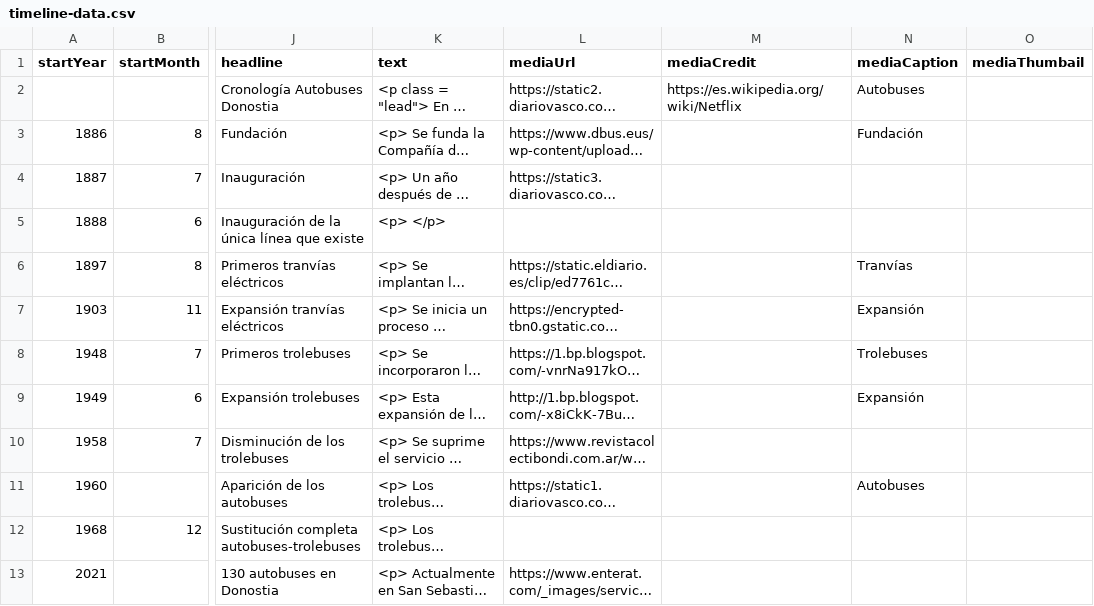
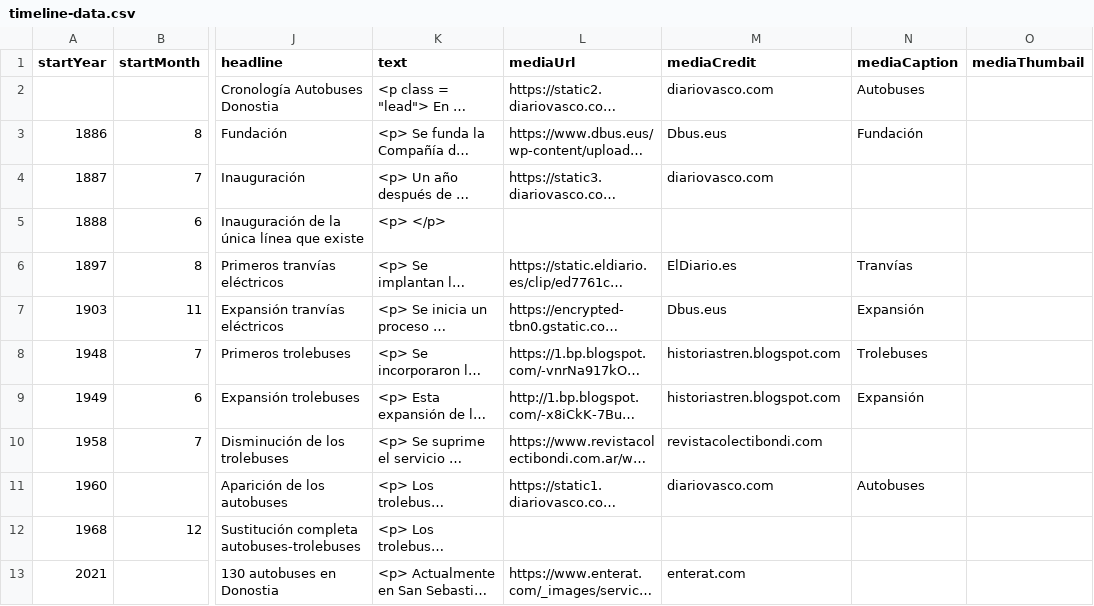
Before and after one commit to DeustoKom/PWEB21-cronologia, a CSV file: docs/grupo1/timeline-data.csv, drawn as a sheet; only a part is shown, gaps mark what is left out; long unchanged cells end in …; the diff names each change by its address in the sheet, - before the commit and + after, or states it on an @@ line.

Commit message:
correcciones

```diff
--- a/docs/grupo1/timeline-data.csv
+++ b/docs/grupo1/timeline-data.csv
-M2 (mediaCredit): https://es.wikipedia.org/wiki/Netflix
+M2 (mediaCredit): diariovasco.com
-M3 (mediaCredit): (empty)
+M3 (mediaCredit): Dbus.eus
-M4 (mediaCredit): (empty)
+M4 (mediaCredit): diariovasco.com
-M6 (mediaCredit): (empty)
+M6 (mediaCredit): ElDiario.es
-M7 (mediaCredit): (empty)
+M7 (mediaCredit): Dbus.eus
-M8:M9 (mediaCredit): (empty)
+M8:M9 (mediaCredit): historiastren.blogspot.com
-M10 (mediaCredit): (empty)
+M10 (mediaCredit): revistacolectibondi.com
-M11 (mediaCredit): (empty)
+M11 (mediaCredit): diariovasco.com
-M13 (mediaCredit): (empty)
+M13 (mediaCredit): enterat.com
```
